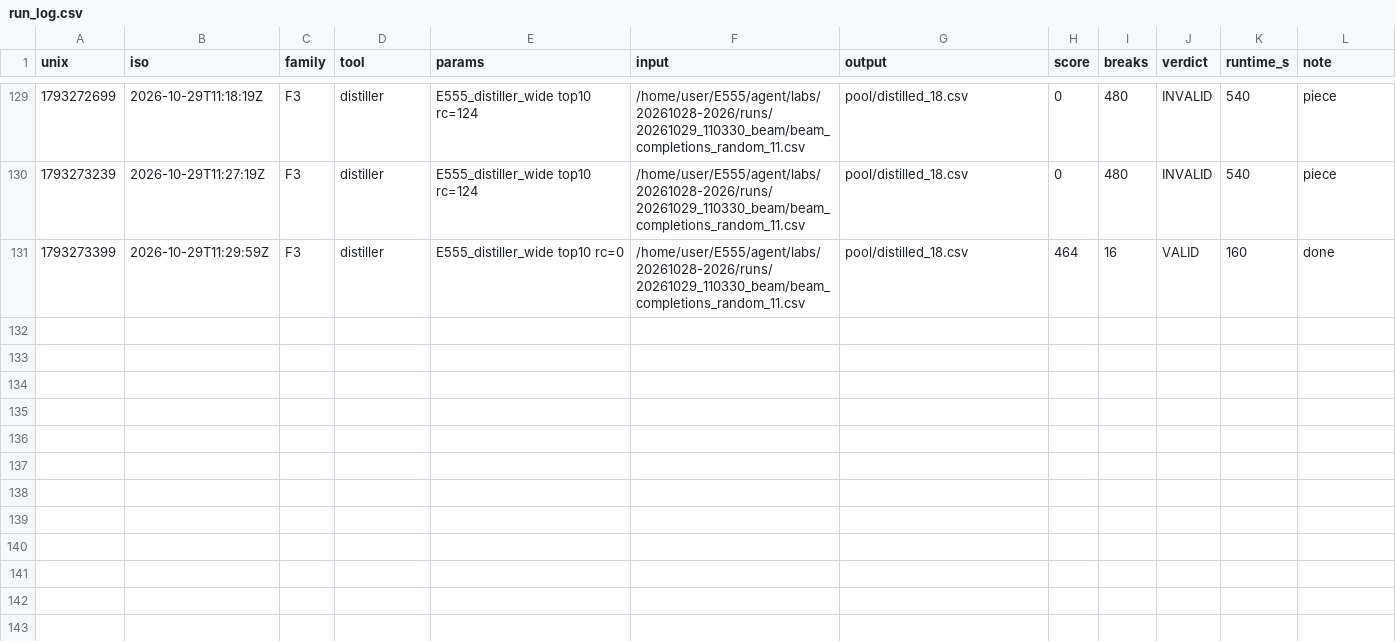
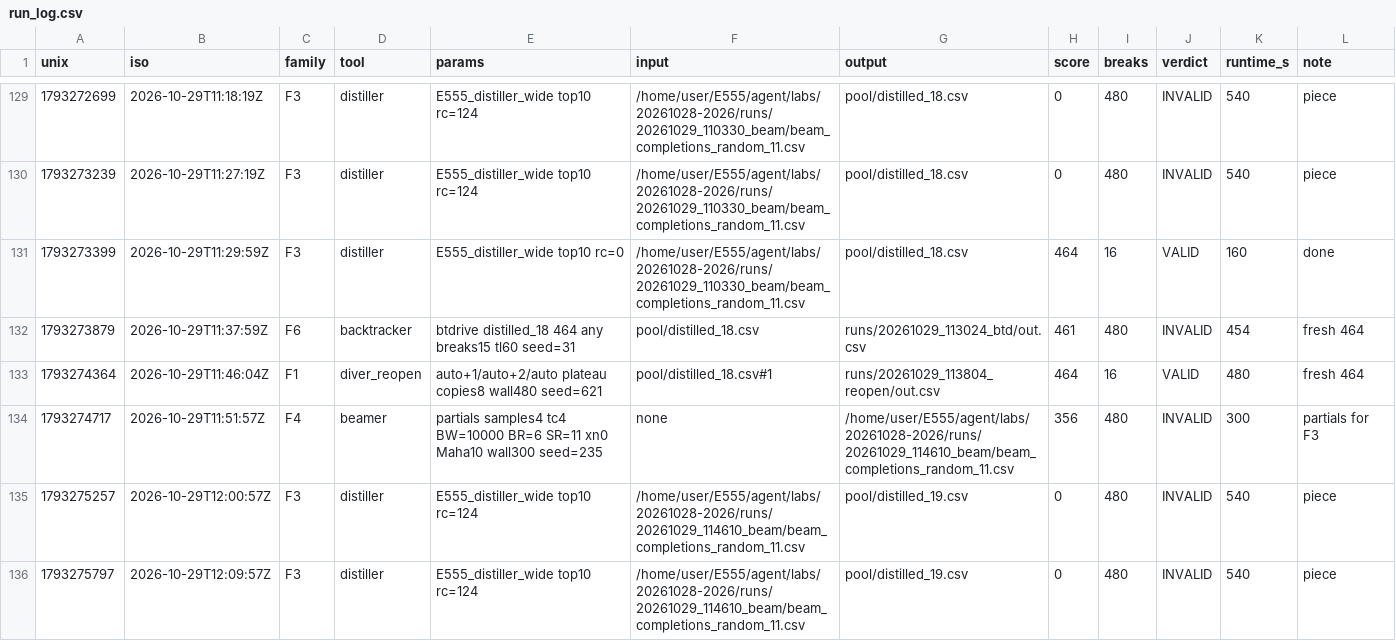
Before and after one commit to E555solver/E555, a CSV file: agent/checkpoints/20261028-2026/run_log.csv, drawn as a sheet; only a part is shown, gaps mark what is left out; the diff covers the shown part only.

```diff
--- a/agent/checkpoints/20261028-2026/run_log.csv
+++ b/agent/checkpoints/20261028-2026/run_log.csv
@@ -131 +131,6 @@ unix,iso,family,tool,params,input,output,score,breaks,verdict,runtime_s,note
 1793273399,2026-10-29T11:29:59Z,F3,distiller,E555_distiller_wide top10 rc=0,/home/user/E555/agent/labs/20261028-2026/runs/20261029_110330_beam/beam_completions_random_11.csv,pool/distilled_18.csv,464,16,VALID,160,done
+1793273879,2026-10-29T11:37:59Z,F6,backtracker,btdrive distilled_18 464 any breaks15 tl60 seed=31,pool/distilled_18.csv,runs/20261029_113024_btd/out.csv,461,480,INVALID,454,fresh 464
+1793274364,2026-10-29T11:46:04Z,F1,diver_reopen,auto+1/auto+2/auto plateau copies8 wall480 seed=621,pool/distilled_18.csv#1,runs/20261029_113804_reopen/out.csv,464,16,VALID,480,fresh 464
+1793274717,2026-10-29T11:51:57Z,F4,beamer,partials samples4 tc4 BW=10000 BR=6 SR=11 xn0 Maha10 wall300 seed=235 ,none,/home/user/E555/agent/labs/20261028-2026/runs/20261029_114610_beam/beam_completions_random_11.csv,356,480,INVALID,300,partials for F3
+1793275257,2026-10-29T12:00:57Z,F3,distiller,E555_distiller_wide top10 rc=124,/home/user/E555/agent/labs/20261028-2026/runs/20261029_114610_beam/beam_completions_random_11.csv,pool/distilled_19.csv,0,480,INVALID,540,piece
+1793275797,2026-10-29T12:09:57Z,F3,distiller,E555_distiller_wide top10 rc=124,/home/user/E555/agent/labs/20261028-2026/runs/20261029_114610_beam/beam_completions_random_11.csv,pool/distilled_19.csv,0,480,INVALID,540,piece
```
Also changed, not shown: 5 added rows elsewhere in this file, agent/checkpoints/20261028-2026/frontier/elite.csv, 4 other files.
